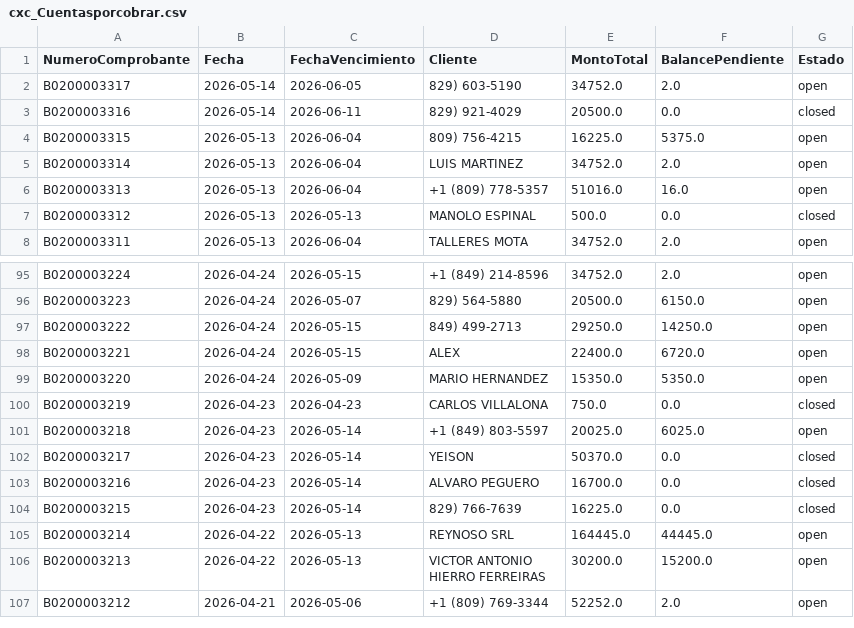
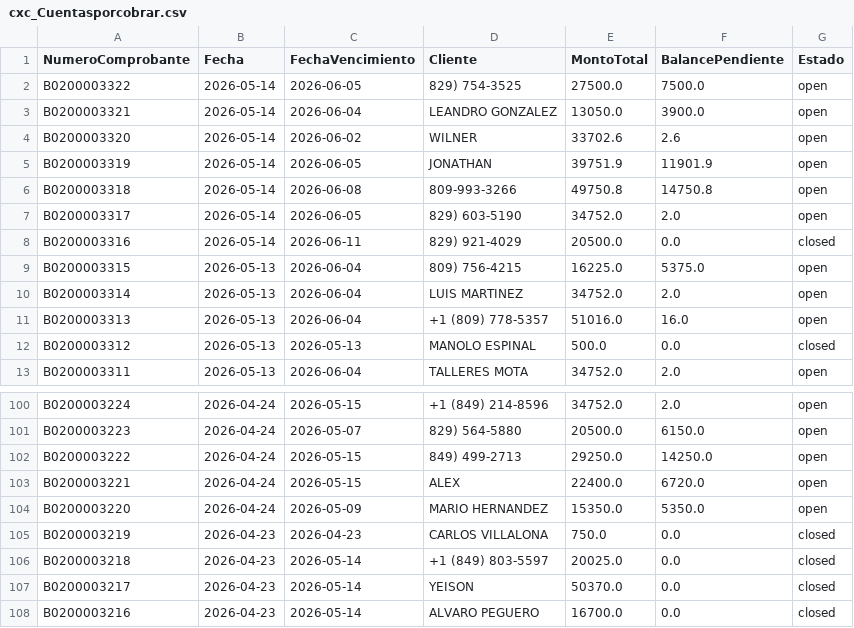
Before and after one commit to Osiris-14/reporte-cxc-alegra, a CSV file: cxc_Cuentasporcobrar.csv, drawn as a sheet; only a part is shown, gaps mark what is left out; the shorter side is filled out with more unchanged rows.

```diff
--- a/cxc_Cuentasporcobrar.csv
+++ b/cxc_Cuentasporcobrar.csv
@@ -1,2 +1,7 @@
 NumeroComprobante,Fecha,FechaVencimiento,Cliente,MontoTotal,BalancePendiente,Estado
+B0200003322,2026-05-14,2026-06-05,829) 754-3525,27500.0,7500.0,open
+B0200003321,2026-05-14,2026-06-04,LEANDRO GONZALEZ,13050.0,3900.0,open
+B0200003320,2026-05-14,2026-06-02,WILNER,33702.6,2.6,open
+B0200003319,2026-05-14,2026-06-05,JONATHAN,39751.9,11901.9,open
+B0200003318,2026-05-14,2026-06-08,809-993-3266,49750.8,14750.8,open
 B0200003317,2026-05-14,2026-06-05,829) 603-5190,34752.0,2.0,open
@@ -100,3 +105,3 @@ B0200003220,2026-04-24,2026-05-09,MARIO HERNANDEZ,15350.0,5350.0,open
 B0200003219,2026-04-23,2026-04-23,CARLOS VILLALONA,750.0,0.0,closed
-B0200003218,2026-04-23,2026-05-14,+1 (849) 803-5597,20025.0,6025.0,open
+B0200003218,2026-04-23,2026-05-14,+1 (849) 803-5597,20025.0,0.0,closed
 B0200003217,2026-04-23,2026-05-14,YEISON,50370.0,0.0,closed
```
